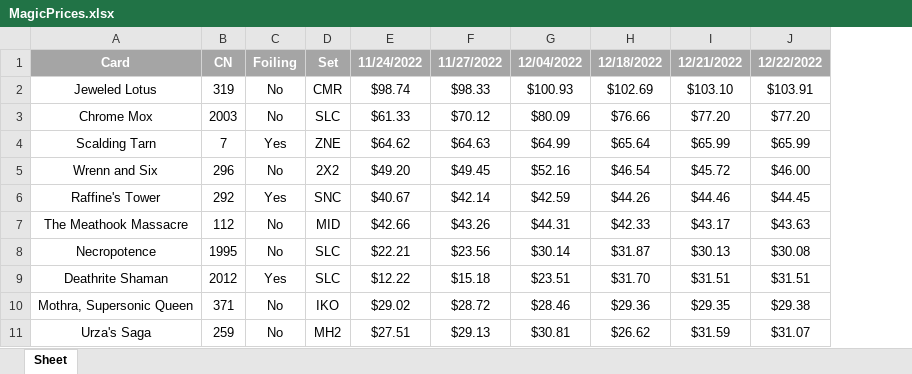
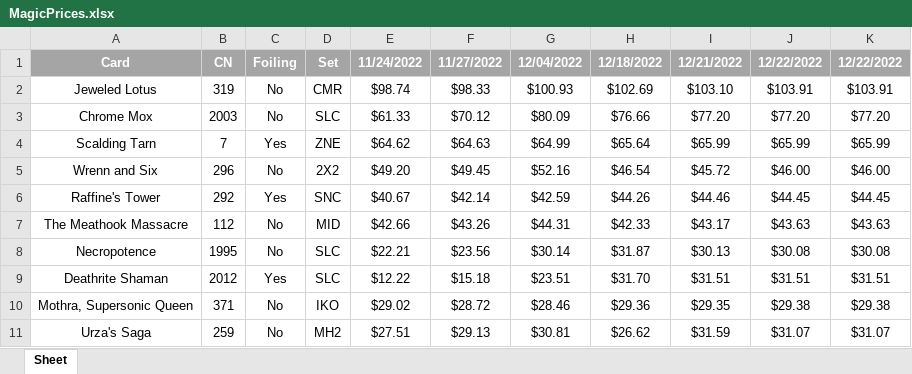
Before and after one commit to Skirtle/Magic-Pricing, an Excel workbook: MagicPrices.xlsx, sheet Sheet, drawn as a sheet; only a part is shown; values as stored, in another font and other column widths than the file's, no borders; the diff names each change by its address in the sheet, - before the commit and + after, or states it on an @@ line.

Commit message:
Update MagicPrices.xlsx

```diff
--- a/MagicPrices.xlsx (sheet Sheet)
+++ b/MagicPrices.xlsx (sheet Sheet)
+column K, rows 1-11: 12/22/2022 | $103.91 | $77.20 | $65.99 | $46.00 | $44.45 | $43.63 | $30.08 | $31.51 | $29.38 | $31.07
```
